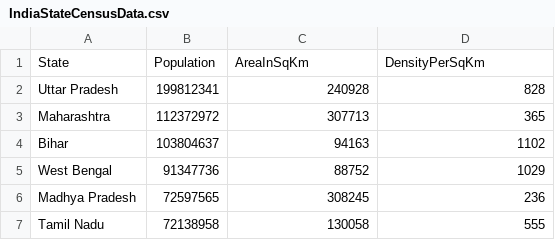
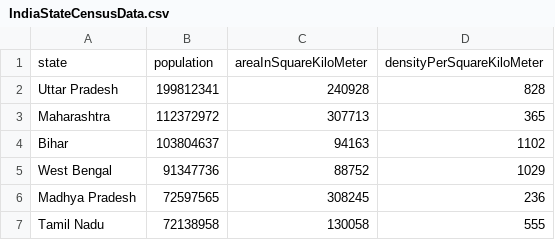
Before and after one commit to kuunal/CensusAnalyzerCSharp, a CSV file: CensusAnalyzerProjectTest/utilities/IndiaStateCensusData.csv, drawn as a sheet; only a part is shown.

Commit message:
[Kunal] REFACTOR: Headers names

```diff
--- a/CensusAnalyzerProjectTest/utilities/IndiaStateCensusData.csv
+++ b/CensusAnalyzerProjectTest/utilities/IndiaStateCensusData.csv
@@ -1,2 +1,2 @@
-State,Population,AreaInSqKm,DensityPerSqKm
+state,population,areaInSquareKiloMeter,densityPerSquareKiloMeter
 Uttar Pradesh,199812341,240928,828
```
